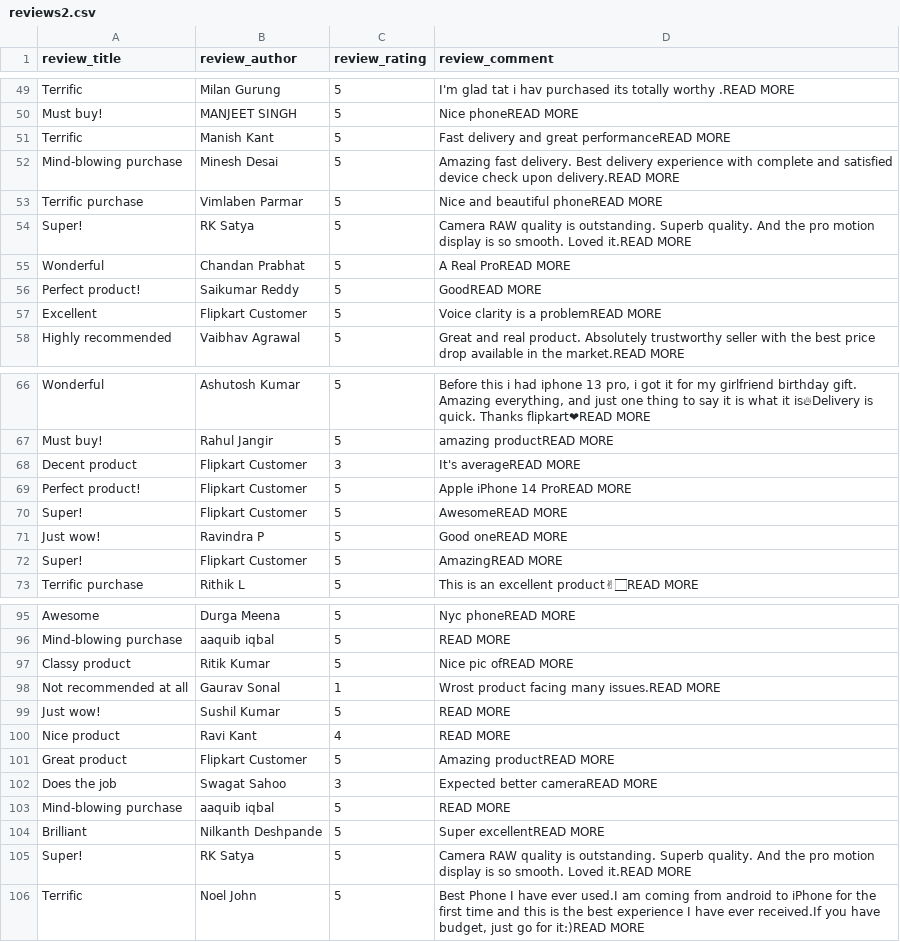
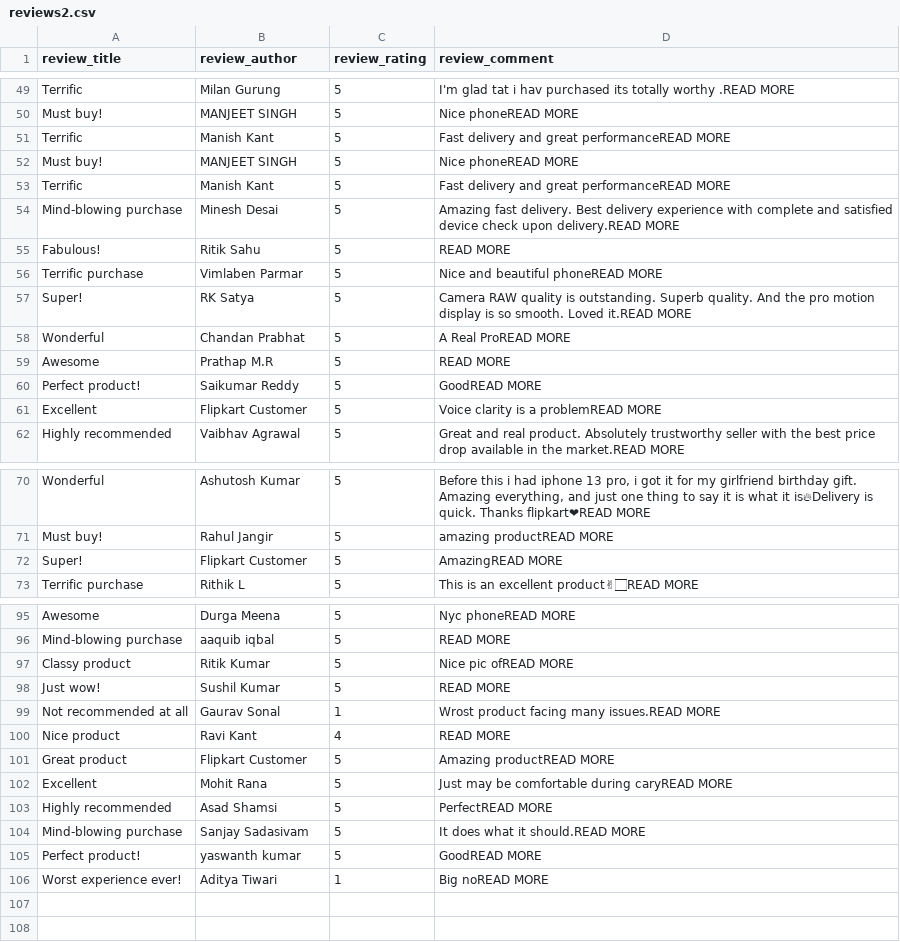
Before and after one commit to Jijina0104/flipkart_scrap, a CSV file: review/reviews2.csv, drawn as a sheet; only a part is shown, gaps mark what is left out; the diff covers the shown part only.

Commit message:
Scrape reviews of all pages

```diff
--- a/review/reviews2.csv
+++ b/review/reviews2.csv
@@ -51,3 +51,6 @@ Must buy!,MANJEET SINGH,5,Nice phoneREAD MORE
 Terrific,Manish Kant,5,Fast delivery and great performanceREAD MORE
+Must buy!,MANJEET SINGH,5,Nice phoneREAD MORE
+Terrific,Manish Kant,5,Fast delivery and great performanceREAD MORE
 Mind-blowing purchase,Minesh Desai,5,Amazing fast delivery. Best delivery experience with complete and satisfied device check upon delivery.READ MORE
+Fabulous!,Ritik  Sahu,5,READ MORE
 Terrific purchase,Vimlaben Parmar,5,Nice and beautiful phoneREAD MORE
@@ -55,2 +58,3 @@ Super!,RK Satya,5,Camera RAW quality is outstanding. Superb quality. And the pro
 Wonderful,Chandan Prabhat,5,A Real ProREAD MORE
+Awesome,Prathap M.R,5,READ MORE
 Perfect product!,Saikumar Reddy,5,GoodREAD MORE
@@ -67,6 +71,2 @@ Wonderful,Ashutosh Kumar,5,"Before this i had iphone 13 pro, i got it for my gir
 Must buy!,Rahul  Jangir,5,amazing productREAD MORE
-Decent product,Flipkart Customer,3,It's averageREAD MORE
-Perfect product!,Flipkart Customer,5,Apple iPhone 14 ProREAD MORE
-Super!,Flipkart Customer,5,AwesomeREAD MORE
-Just wow!,Ravindra  P,5,Good oneREAD MORE
 Super!,Flipkart Customer,5,AmazingREAD MORE
@@ -97,10 +97,10 @@ Mind-blowing purchase,aaquib iqbal,5,READ MORE
 Classy product,Ritik Kumar,5,Nice pic ofREAD MORE
+Just wow!,Sushil Kumar,5,READ MORE
 Not recommended at all,Gaurav Sonal,1,Wrost product facing many issues.READ MORE
-Just wow!,Sushil Kumar,5,READ MORE
 Nice product,Ravi Kant,4,READ MORE
 Great product,Flipkart Customer,5,Amazing productREAD MORE
-Does the job,Swagat Sahoo,3,Expected better cameraREAD MORE
-Mind-blowing purchase,aaquib iqbal,5,READ MORE
-Brilliant,Nilkanth Deshpande,5,Super excellentREAD MORE
-Super!,RK Satya,5,Camera RAW quality is outstanding. Superb quality. And the pro motion display is so smooth. Loved it.READ MORE
-Terrific,Noel  John,5,"Best Phone I have ever used.I am coming from android to iPhone for the first time and this is the best experience I have ever received.If you have budget, just go for it:)READ MORE"
+Excellent,Mohit  Rana ,5,Just may be comfortable during caryREAD MORE
+Highly recommended,Asad Shamsi,5,PerfectREAD MORE
+Mind-blowing purchase,Sanjay Sadasivam,5,It does what it should.READ MORE
+Perfect product!,yaswanth kumar,5,GoodREAD MORE
+Worst experience ever!,Aditya  Tiwari,1,Big noREAD MORE
```
Also changed, not shown: 2 added rows, 2 removed rows and 4 moved rows elsewhere in this file, 2 other files.
